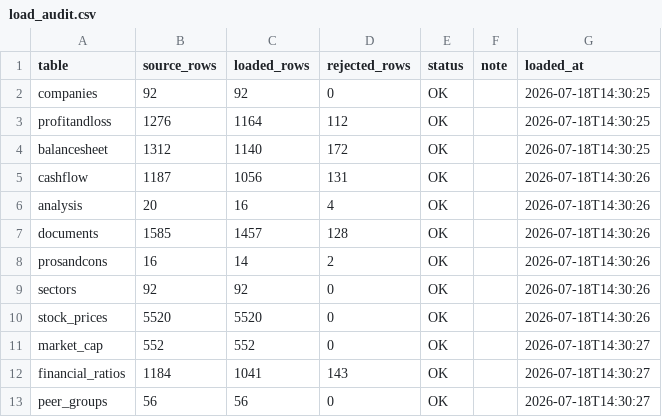
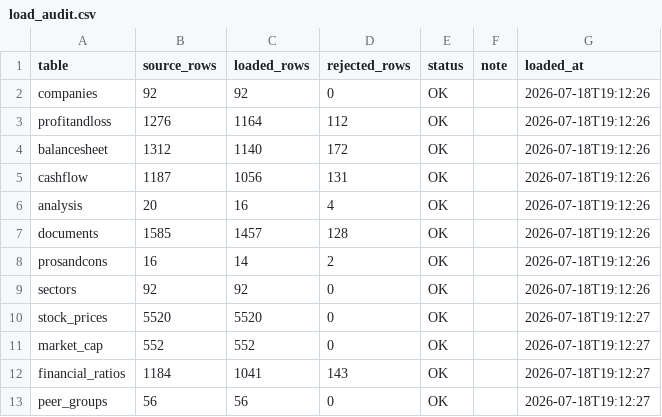
Before and after one commit to NikhilMSavant/n100_financial_intelligence_platform-, a CSV file: output/load_audit.csv, drawn as a sheet.

```diff
--- a/output/load_audit.csv
+++ b/output/load_audit.csv
@@ -1,13 +1,13 @@
 table,source_rows,loaded_rows,rejected_rows,status,note,loaded_at
-companies,92,92,0,OK,,2026-07-18T14:30:25
-profitandloss,1276,1164,112,OK,,2026-07-18T14:30:25
-balancesheet,1312,1140,172,OK,,2026-07-18T14:30:25
-cashflow,1187,1056,131,OK,,2026-07-18T14:30:26
-analysis,20,16,4,OK,,2026-07-18T14:30:26
-documents,1585,1457,128,OK,,2026-07-18T14:30:26
-prosandcons,16,14,2,OK,,2026-07-18T14:30:26
-sectors,92,92,0,OK,,2026-07-18T14:30:26
-stock_prices,5520,5520,0,OK,,2026-07-18T14:30:26
-market_cap,552,552,0,OK,,2026-07-18T14:30:27
-financial_ratios,1184,1041,143,OK,,2026-07-18T14:30:27
-peer_groups,56,56,0,OK,,2026-07-18T14:30:27
+companies,92,92,0,OK,,2026-07-18T19:12:26
+profitandloss,1276,1164,112,OK,,2026-07-18T19:12:26
+balancesheet,1312,1140,172,OK,,2026-07-18T19:12:26
+cashflow,1187,1056,131,OK,,2026-07-18T19:12:26
+analysis,20,16,4,OK,,2026-07-18T19:12:26
+documents,1585,1457,128,OK,,2026-07-18T19:12:26
+prosandcons,16,14,2,OK,,2026-07-18T19:12:26
+sectors,92,92,0,OK,,2026-07-18T19:12:26
+stock_prices,5520,5520,0,OK,,2026-07-18T19:12:27
+market_cap,552,552,0,OK,,2026-07-18T19:12:27
+financial_ratios,1184,1041,143,OK,,2026-07-18T19:12:27
+peer_groups,56,56,0,OK,,2026-07-18T19:12:27
```
Also changed, not shown: 7 other files.
